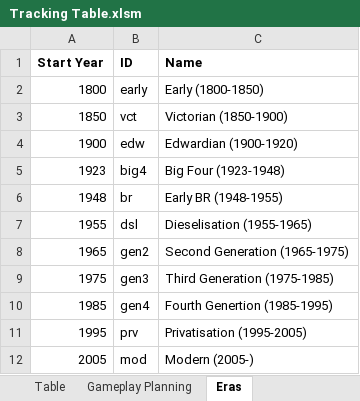
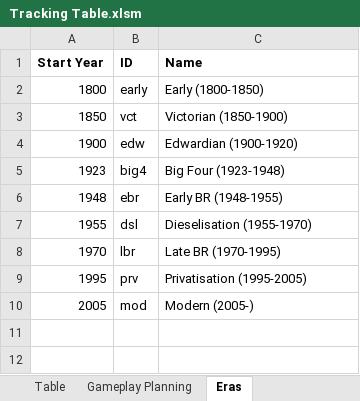
Before and after one commit to mattkimber/timberwolfs_trains, an Excel workbook: Tracking Table.xlsm, sheet Eras, drawn as a sheet; values as stored, in another font and other column widths than the file's, no borders; removed rows and columns are numbered as before the commit, all else as after; the diff names each change by its address in the sheet, - before the commit and + after, or states it on an @@ line.

```diff
--- a/Tracking Table.xlsm (sheet Eras)
+++ b/Tracking Table.xlsm (sheet Eras)
-B6 (ID): br
+B6 (ID): ebr
-C7 (Name): Dieselisation (1955-1965)
+C7 (Name): Dieselisation (1955-1970)
-row 8: 1965 | gen2 | Second Generation (1965-1975)
-row 9: 1975 | gen3 | Third Generation (1975-1985)
-row 10: 1985 | gen4 | Fourth Genertion (1985-1995)
+row 8: 1970 | lbr | Late BR (1970-1995)
```
Also changed, not shown: sheet Table, sheet Gameplay Planning, formulas that keep their value, 17 other files.
